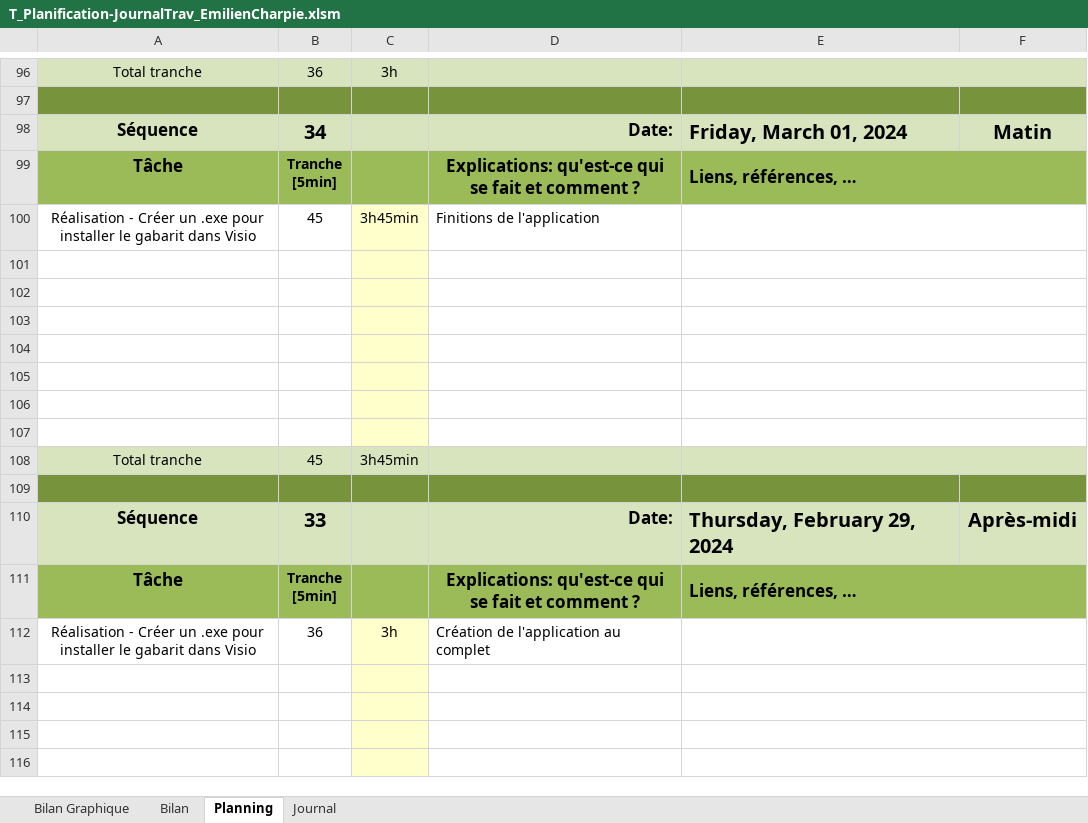
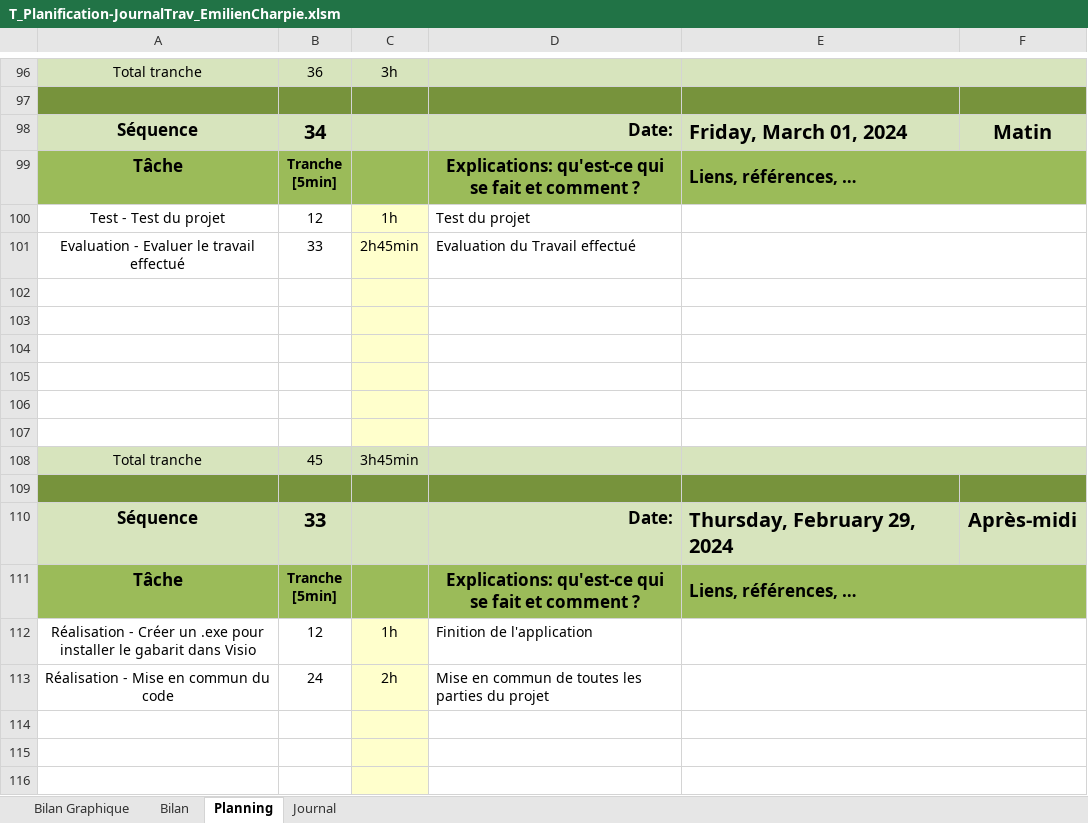
Before and after one commit to Emil766321/Cartographie, an Excel workbook: 3-Documentation/T_Planification-JournalTrav_EmilienCharpie.xlsm, sheet Planning, drawn as a sheet; only a part is shown, gaps mark what is left out; values as stored, in another font and other column widths than the file's, no borders; charts and pictures and conditional formats not drawn; 1 other sheet too large or unreadable and not compared; removed rows and columns are numbered as before the commit, all else as after; the diff names each change by its address in the sheet, - before the commit and + after, or states it on an @@ line.

```diff
--- a/3-Documentation/T_Planification-JournalTrav_EmilienCharpie.xlsm (sheet Planning)
+++ b/3-Documentation/T_Planification-JournalTrav_EmilienCharpie.xlsm (sheet Planning)
-row 100: Réalisation - Créer un .exe pour installer le gabarit dans Visio | 45 | 3h45min | Finitions de l'application
-row 100: (empty)
+row 100: Test - Test du projet | 12 | 1h | Test du projet
+row 101: Evaluation - Evaluer le travail effectué | 33 | 2h45min | Evaluation du Travail effectué
-B112: 36
+B112: 12
-C112: 3h
+C112: 1h
-D112: Création de l'application au complet
+D112: Finition de l'application
-row 113: (empty)
+row 113: Réalisation - Mise en commun du code | 24 | 2h | Mise en commun de toutes les parties du projet
```
Also changed, not shown: charts or pictures, 3-Documentation/T_Planification-JournalTrav_AurelienDevaud.xlsm.
